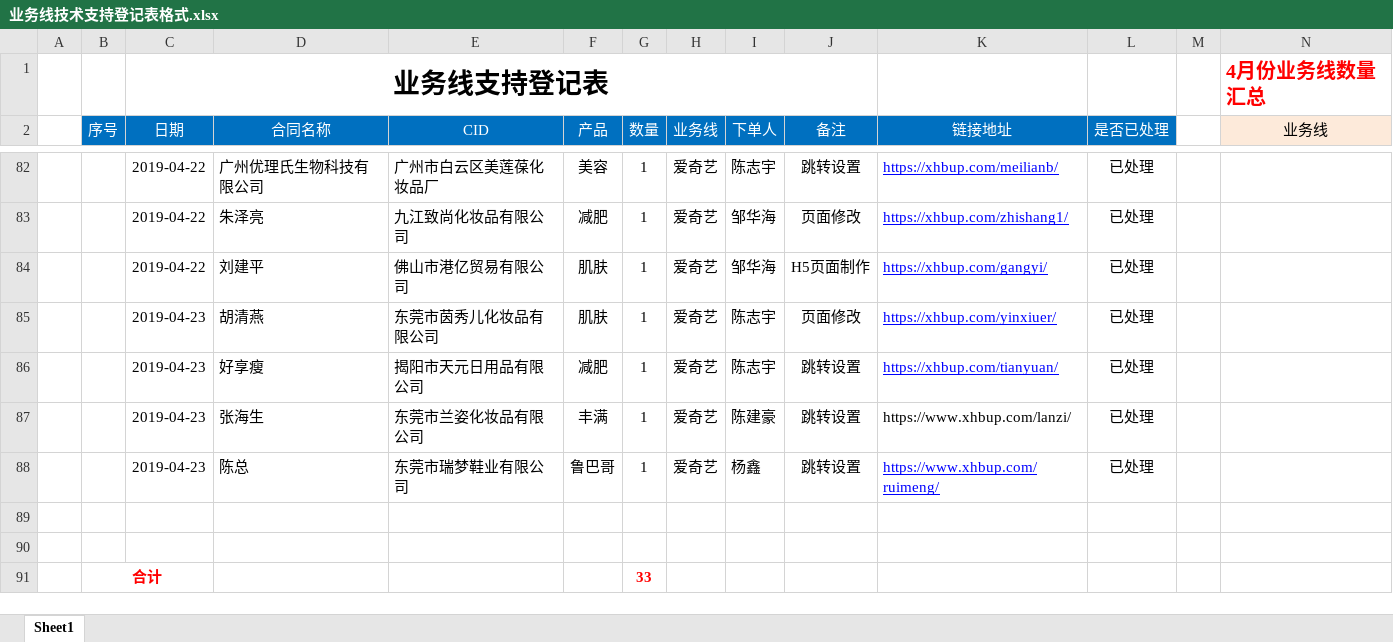
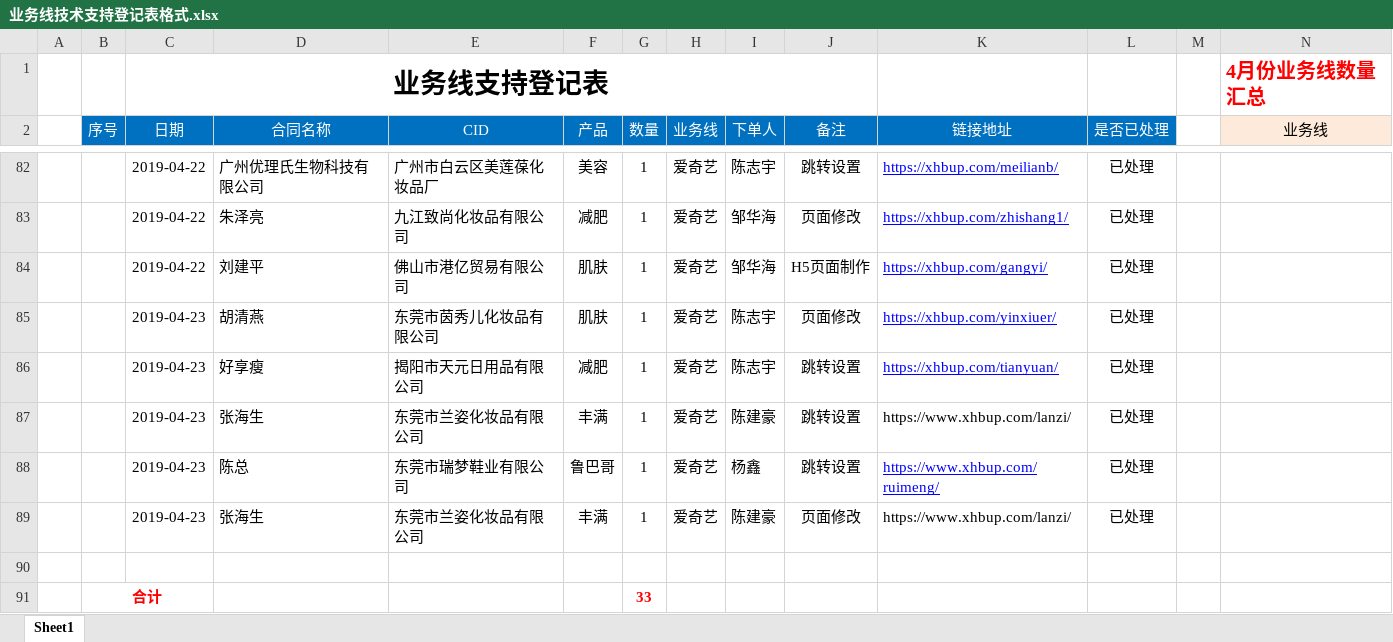
Before and after one commit to a279623002/myWork, an Excel workbook: 业务线技术支持登记表格式.xlsx, sheet Sheet1, drawn as a sheet; only a part is shown, gaps mark what is left out; values as stored, in another font and other column widths than the file's, no borders; charts and pictures not drawn; rows hold the shown columns only; the diff names each change by its address in the sheet, - before the commit and + after, or states it on an @@ line.

```diff
--- a/业务线技术支持登记表格式.xlsx (sheet Sheet1)
+++ b/业务线技术支持登记表格式.xlsx (sheet Sheet1)
-row 89: (empty)
+row 89:  |  | 2019-04-23 | 张海生 | 东莞市兰姿化妆品有限公司 | 丰满 | 1 | 爱奇艺 | 陈建豪 | 页面修改 | https://www.xhbup.com/lanzi/ | 已处理
```
Also changed, not shown: charts or pictures, 3 other files.
